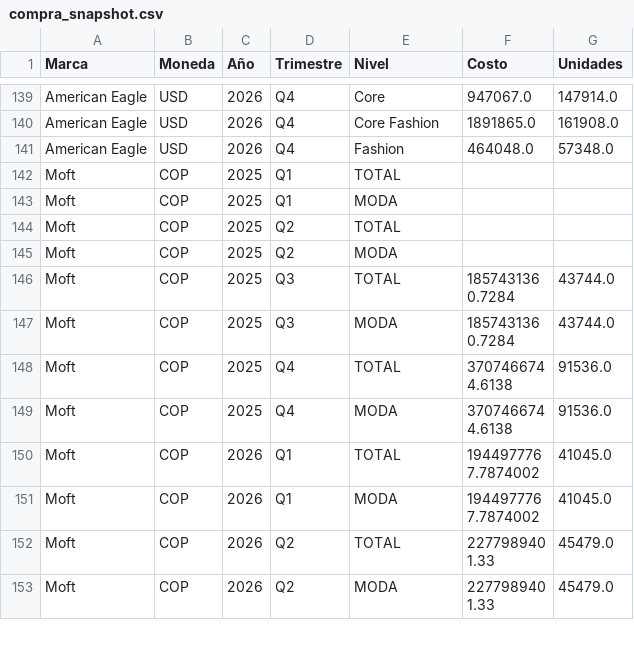
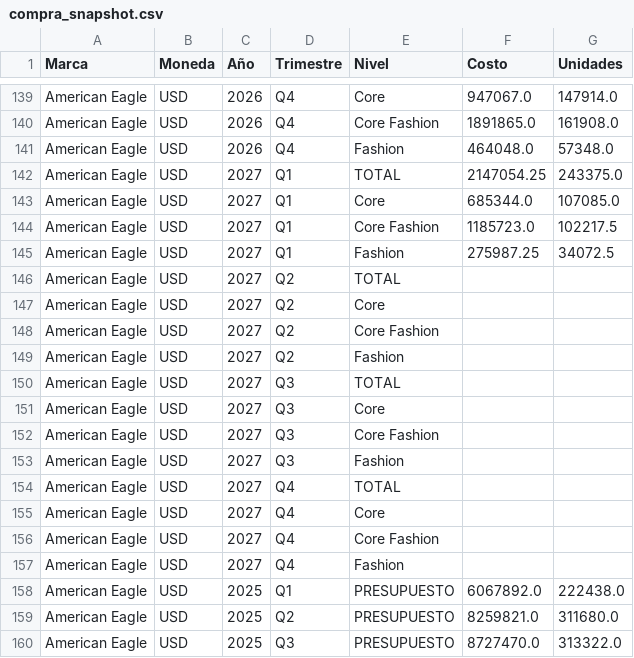
Before and after one commit to PlaneacionRifle/Dashboard, a CSV file: compras/compra_snapshot.csv, drawn as a sheet; only a part is shown, gaps mark what is left out; the shorter side is filled out with more unchanged rows; the diff covers the shown part only; the diff names each change by its address in the sheet, - before the commit and + after, or states it on an @@ line.

Commit message:
Actualiza compra consolidada 2026-07-31 09:48

```diff
--- a/compras/compra_snapshot.csv
+++ b/compras/compra_snapshot.csv
+row 142: American Eagle | USD | 2027 | Q1 | TOTAL | 2147054.25 | 243375.0
+row 143: American Eagle | USD | 2027 | Q1 | Core | 685344.0 | 107085.0
+row 144: American Eagle | USD | 2027 | Q1 | Core Fashion | 1185723.0 | 102217.5
+row 145: American Eagle | USD | 2027 | Q1 | Fashion | 275987.25 | 34072.5
+row 146: American Eagle | USD | 2027 | Q2 | TOTAL
+row 147: American Eagle | USD | 2027 | Q2 | Core
+row 148: American Eagle | USD | 2027 | Q2 | Core Fashion
+row 149: American Eagle | USD | 2027 | Q2 | Fashion
+row 150: American Eagle | USD | 2027 | Q3 | TOTAL
+row 151: American Eagle | USD | 2027 | Q3 | Core
+row 152: American Eagle | USD | 2027 | Q3 | Core Fashion
+row 153: American Eagle | USD | 2027 | Q3 | Fashion
+row 154: American Eagle | USD | 2027 | Q4 | TOTAL
+row 155: American Eagle | USD | 2027 | Q4 | Core
+row 156: American Eagle | USD | 2027 | Q4 | Core Fashion
+row 157: American Eagle | USD | 2027 | Q4 | Fashion
+row 158: American Eagle | USD | 2025 | Q1 | PRESUPUESTO | 6067892.0 | 222438.0
+row 159: American Eagle | USD | 2025 | Q2 | PRESUPUESTO | 8259821.0 | 311680.0
+row 160: American Eagle | USD | 2025 | Q3 | PRESUPUESTO | 8727470.0 | 313322.0
```
Also changed, not shown: 9 added rows elsewhere in this file, 2 other files.
